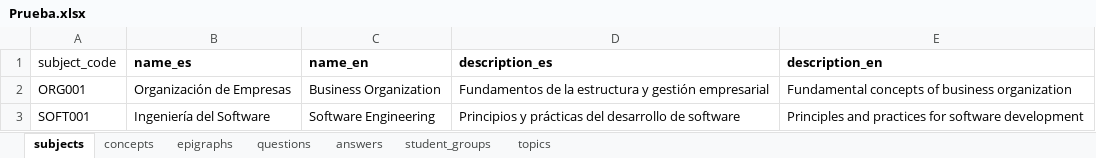
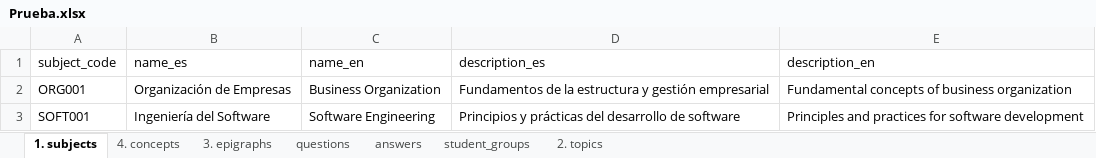
Before and after one commit to FJperezDev/PiDGranadaProject, an Excel workbook: backend/Prueba.xlsx, sheet 1. subjects, drawn as a sheet; values as stored, in another font and other column widths than the file's, no borders; charts and pictures not drawn; the diff names each change by its address in the sheet, - before the commit and + after, or states it on an @@ line.

```diff
--- a/backend/Prueba.xlsx (sheet 1. subjects)
+++ b/backend/Prueba.xlsx (sheet 1. subjects)
-sheet tab: subjects
+sheet tab: 1. subjects
-sheet tab: concepts
+sheet tab: 4. concepts
-sheet tab: epigraphs
+sheet tab: 3. epigraphs
-sheet tab: topics
+sheet tab: 2. topics
-B1:E1 bold: on
+B1:E1 bold: off
```
Also changed, not shown: sheet 3. epigraphs, sheet questions, sheet answers, sheet 2. topics, sheet student_groups, sheet 4. concepts, charts or pictures, 5 other files.
